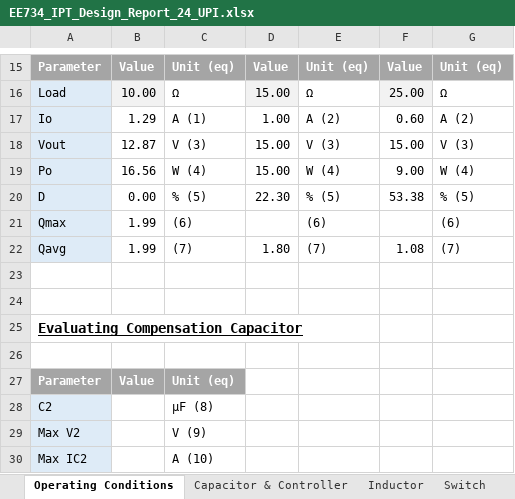
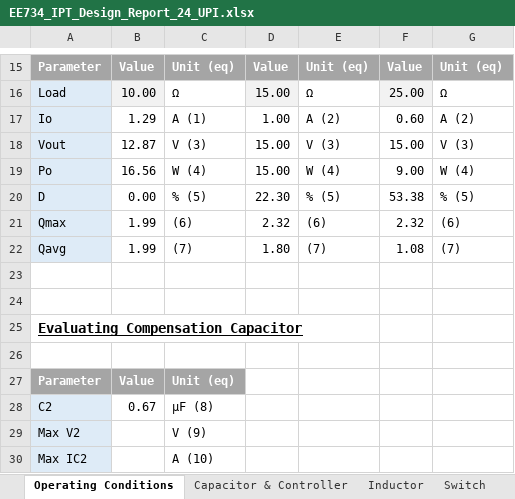
Before and after one commit to vneshikj/Inductive-Drive-RC-Car, an Excel workbook: Implementation/EE734 Design Report Student Package 2024/EE734 Design Report Student Package 2024/IPT/EE734_IPT_Design_Report_24_UPI.xlsx, sheet Operating Conditions, drawn as a sheet; only a part is shown, gaps mark what is left out; values as stored, in another font and other column widths than the file's, no borders; the diff names each change by its address in the sheet, - before the commit and + after, or states it on an @@ line.

Commit message:
feat(IPT): Partial completion of compensator values

```diff
--- a/Implementation/EE734 Design Report Student Package 2024/EE734 Design Report Student Package 2024/IPT/EE734_IPT_Design_Report_24_UPI.xlsx (sheet Operating Conditions)
+++ b/Implementation/EE734 Design Report Student Package 2024/EE734 Design Report Student Package 2024/IPT/EE734_IPT_Design_Report_24_UPI.xlsx (sheet Operating Conditions)
-D21: (empty)
+D21: 2.32
-F21: (empty)
+F21: 2.32
-B28: (empty)
+B28: 0.67
```
Also changed, not shown: 1 other file.
